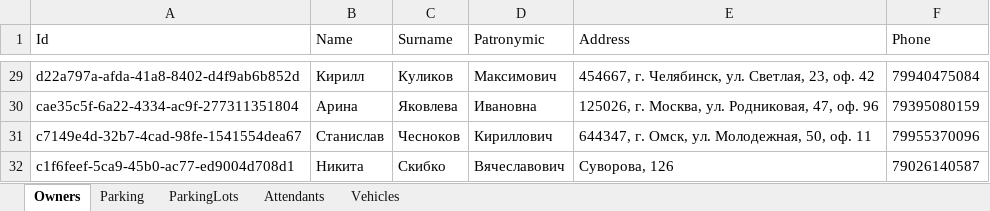
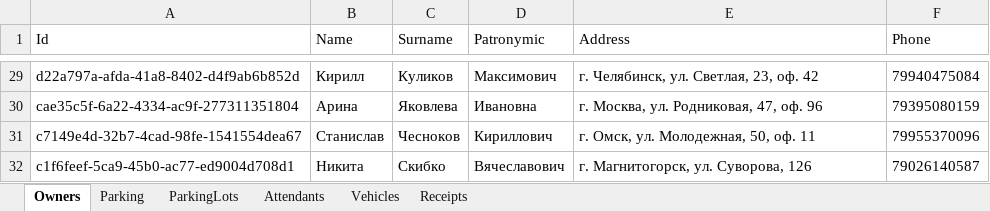
Before and after one commit to Nissko/parkingWPF_project, an Excel workbook: DbFolder/ParkingDB.xlsx, sheet Owners, drawn as a sheet; only a part is shown, gaps mark what is left out; values as stored, in another font and other column widths than the file's, no borders; the diff covers the shown part only; the diff names each change by its address in the sheet, - before the commit and + after, or states it on an @@ line.

```diff
--- a/DbFolder/ParkingDB.xlsx (sheet Owners)
+++ b/DbFolder/ParkingDB.xlsx (sheet Owners)
+sheet tab: Receipts
-E29 (Address): 454667, г. Челябинск, ул. Светлая, 23, оф. 42
+E29 (Address): г. Челябинск, ул. Светлая, 23, оф. 42
-E30 (Address): 125026, г. Москва, ул. Родниковая, 47, оф. 96
+E30 (Address): г. Москва, ул. Родниковая, 47, оф. 96
-E31 (Address): 644347, г. Омск, ул. Молодежная, 50, оф. 11
+E31 (Address): г. Омск, ул. Молодежная, 50, оф. 11
-E32 (Address): Суворова, 126
+E32 (Address): г. Магнитогорск, ул. Суворова, 126
```
Also changed, not shown: 27 edited cells elsewhere in this sheet, sheet Parking, sheet ParkingLots, 28 other files.
